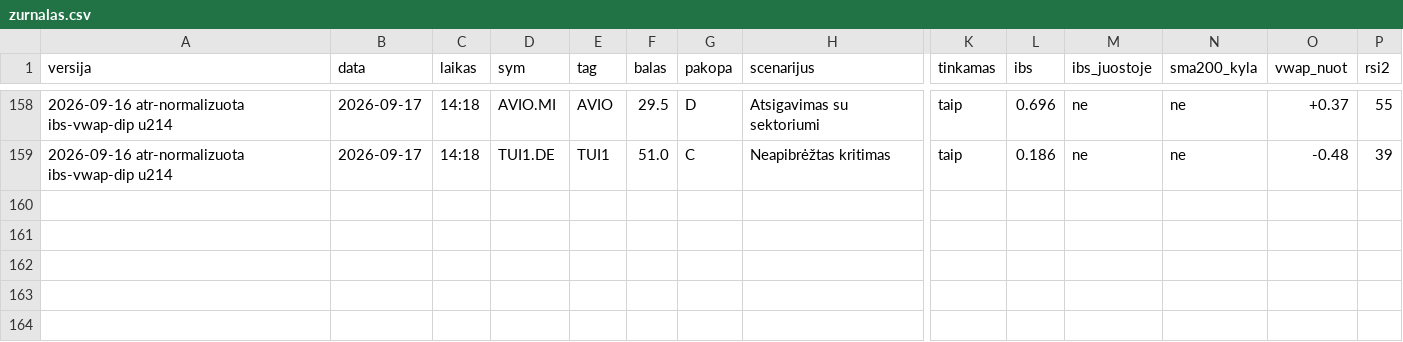
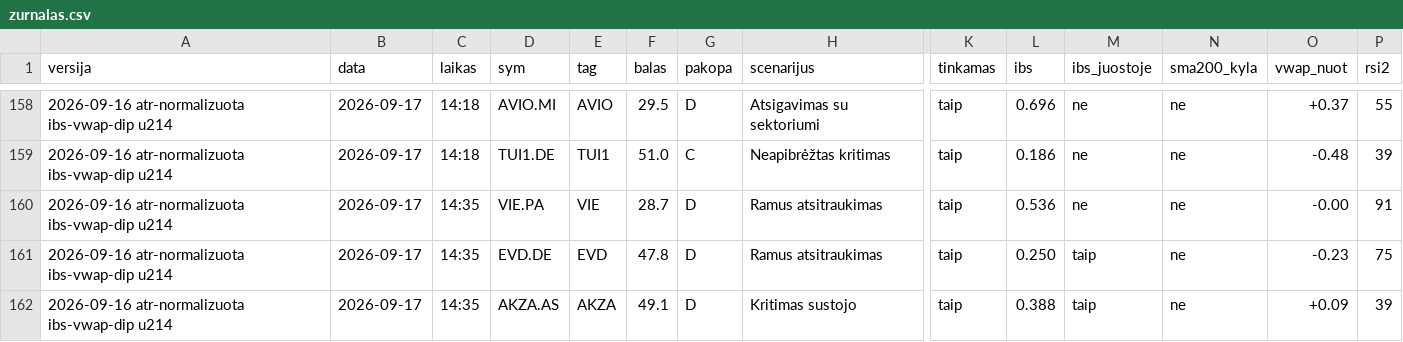
Before and after one commit to MantasBud/Dip-raiting, a CSV file: docs/zurnalas.csv, drawn as a sheet; only a part is shown, gaps mark what is left out; rows hold the shown columns only; the diff names each change by its address in the sheet, - before the commit and + after, or states it on an @@ line.

```diff
--- a/docs/zurnalas.csv
+++ b/docs/zurnalas.csv
+row 160: 2026-09-16 atr-normalizuota ibs-vwap-dip u214 | 2026-09-17 | 14:35 | VIE.PA | VIE | 28.7 | D | Ramus atsitraukimas | taip | 0.536 | ne | ne | -0.00 | 91
+row 161: 2026-09-16 atr-normalizuota ibs-vwap-dip u214 | 2026-09-17 | 14:35 | EVD.DE | EVD | 47.8 | D | Ramus atsitraukimas | taip | 0.250 | taip | ne | -0.23 | 75
+row 162: 2026-09-16 atr-normalizuota ibs-vwap-dip u214 | 2026-09-17 | 14:35 | AKZA.AS | AKZA | 49.1 | D | Kritimas sustojo | taip | 0.388 | taip | ne | +0.09 | 39
```
Also changed, not shown: 2 other files.
